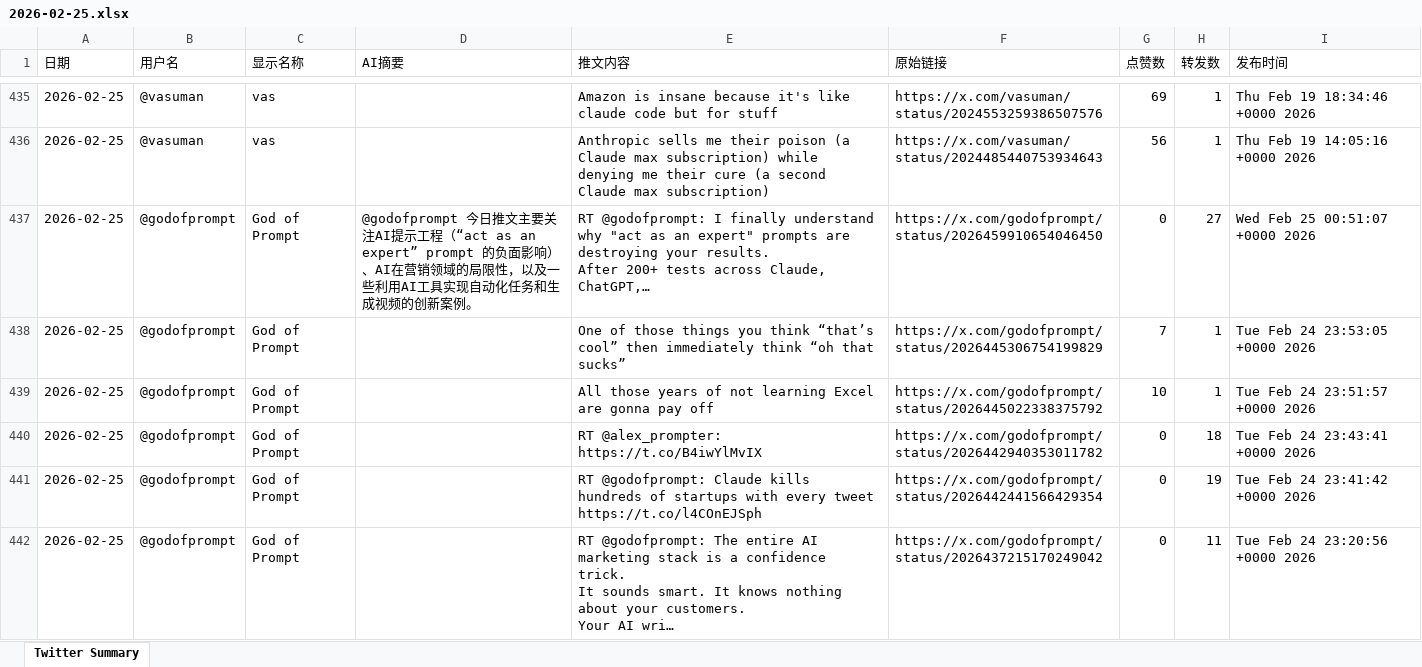
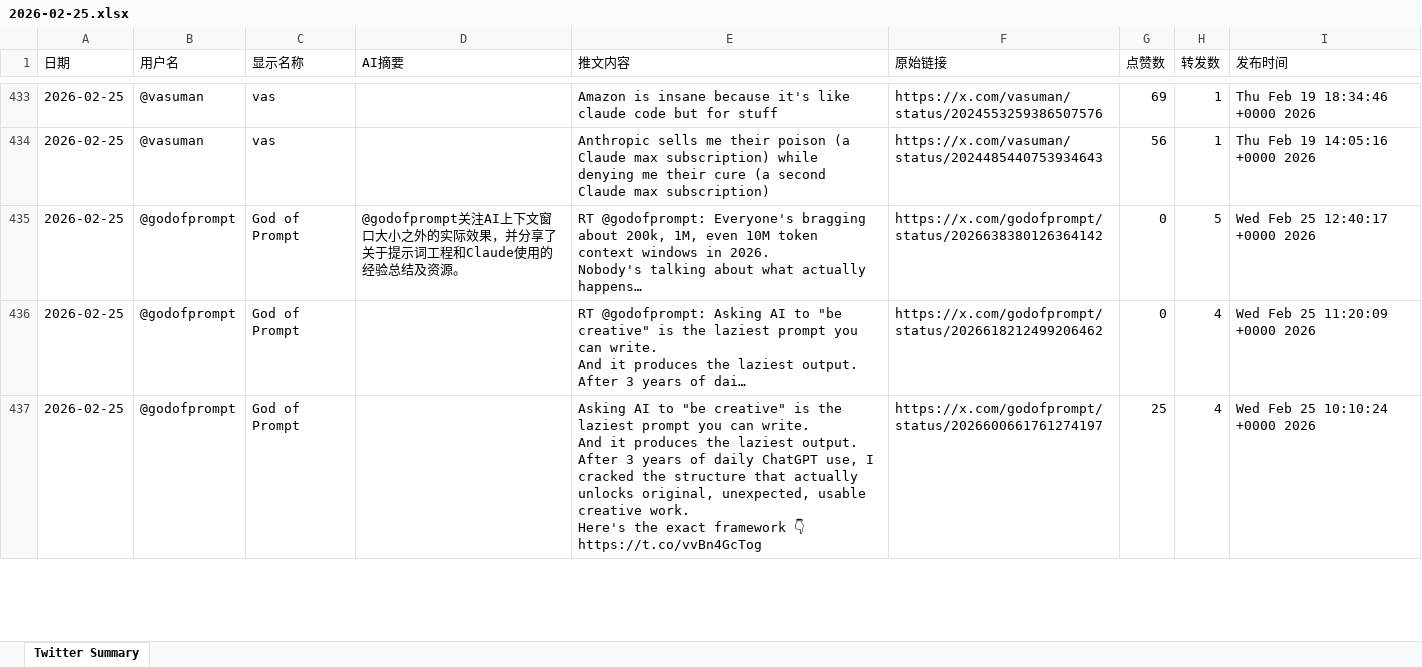
Before and after one commit to FireTigerStudio/TwitterAI, an Excel workbook: output/2026-02-25.xlsx, sheet Twitter Summary, drawn as a sheet; only a part is shown, gaps mark what is left out; values as stored, in another font and other column widths than the file's, no cell formats; removed rows and columns are numbered as before the commit, all else as after; ↵ is a line break in a cell; the diff covers the shown part only; the diff names each change by its address in the sheet, - before the commit and + after, or states it on an @@ line.

```diff
--- a/output/2026-02-25.xlsx (sheet Twitter Summary)
+++ b/output/2026-02-25.xlsx (sheet Twitter Summary)
-D435 (AI摘要): @godofprompt 今日推文主要关注AI提示工程（“act as an expert” prompt 的负面影响）、AI在营销领域的局限性，以及一些利用AI工具实现自动化任务和生成视频的创新案例。
+D435 (AI摘要): @godofprompt关注AI上下文窗口大小之外的实际效果，并分享了关于提示词工程和Claude使用的经验总结及资源。
-E435 (推文内容): RT @godofprompt: I finally understand why "act as an expert" prompts are destroying your results. ↵ After 200+ tests across Claude, ChatGPT,…
+E435 (推文内容): RT @godofprompt: Everyone's bragging about 200k, 1M, even 10M token context windows in 2026. ↵ Nobody's talking about what actually happens…
-F435 (原始链接): https://x.com/godofprompt/status/2026459910654046450
+F435 (原始链接): https://x.com/godofprompt/status/2026638380126364142
-H435 (转发数): 27
+H435 (转发数): 5
-I435 (发布时间): Wed Feb 25 00:51:07 +0000 2026
+I435 (发布时间): Wed Feb 25 12:40:17 +0000 2026
-row 438: 2026-02-25 | @godofprompt | God of Prompt |  | One of those things you think “that’s cool” then immediately think “oh that sucks” | https://x.com/godofprompt/status/2026445306754199829 | 7 | 1 | Tue Feb 24 23:53:05 +0000 2026
-row 439: 2026-02-25 | @godofprompt | God of Prompt |  | All those years of not learning Excel are gonna pay off | https://x.com/godofprompt/status/2026445022338375792 | 10 | 1 | Tue Feb 24 23:51:57 +0000 2026
-row 440: 2026-02-25 | @godofprompt | God of Prompt |  | RT @alex_prompter: https://t.co/B4iwYlMvIX | https://x.com/godofprompt/status/2026442940353011782 | 0 | 18 | Tue Feb 24 23:43:41 +0000 2026
-E436 (推文内容): RT @godofprompt: Claude kills hundreds of startups with every tweet https://t.co/l4COnEJSph
+E436 (推文内容): RT @godofprompt: Asking AI to "be creative" is the laziest prompt you can write. ↵ And it produces the laziest output. ↵ After 3 years of dai…
-F436 (原始链接): https://x.com/godofprompt/status/2026442441566429354
+F436 (原始链接): https://x.com/godofprompt/status/2026618212499206462
-H436 (转发数): 19
+H436 (转发数): 4
-I436 (发布时间): Tue Feb 24 23:41:42 +0000 2026
+I436 (发布时间): Wed Feb 25 11:20:09 +0000 2026
-E437 (推文内容): RT @godofprompt: The entire AI marketing stack is a confidence trick. ↵ It sounds smart. It knows nothing about your customers. ↵ Your AI wri…
+E437 (推文内容): Asking AI to "be creative" is the laziest prompt you can write. ↵ And it produces the laziest output. ↵ After 3 years of daily ChatGPT use, I cracked the structure that actually unlocks original, unexpected, usable creative work. ↵ Here's the exact framework 👇 https://t.co/vvBn4GcTog
-F437 (原始链接): https://x.com/godofprompt/status/2026437215170249042
+F437 (原始链接): https://x.com/godofprompt/status/2026600661761274197
-G437 (点赞数): 0
+G437 (点赞数): 25
-H437 (转发数): 11
+H437 (转发数): 4
-I437 (发布时间): Tue Feb 24 23:20:56 +0000 2026
+I437 (发布时间): Wed Feb 25 10:10:24 +0000 2026
```
Also changed, not shown: 38 added rows, 41 removed rows and 1159 edited cells elsewhere in this sheet, cell formats, 1 other file.
